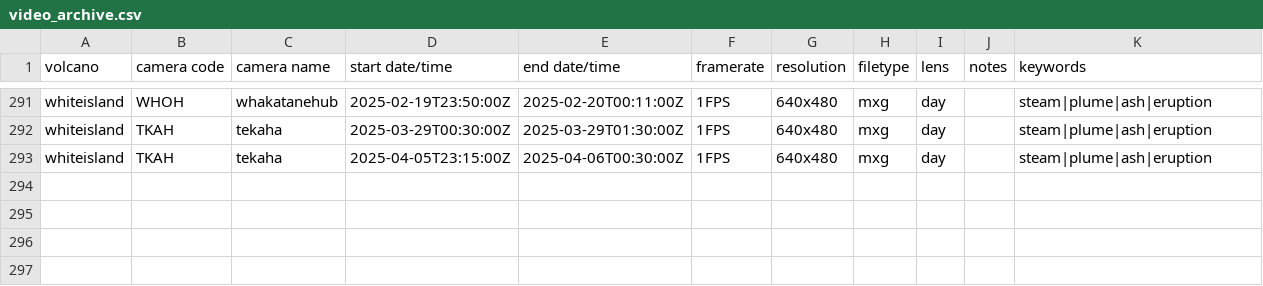
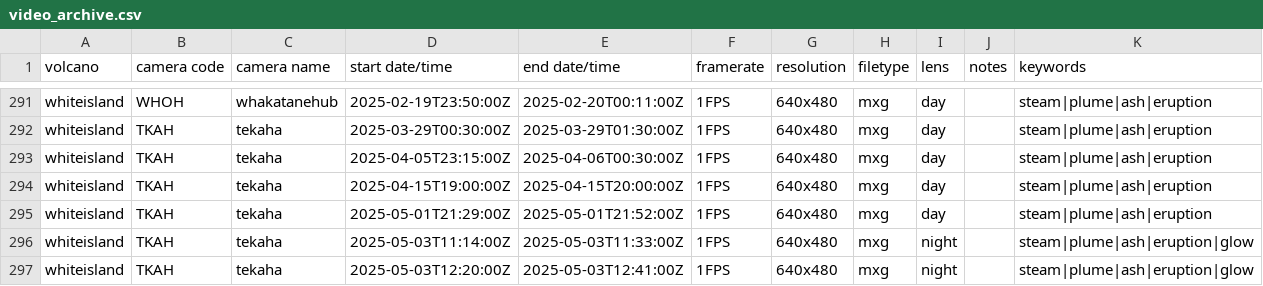
Before and after one commit to Camasher/Video_archive_data, a CSV file: video_archive.csv, drawn as a sheet; only a part is shown, gaps mark what is left out.

Commit message:
Update video_archive.csv

```diff
--- a/video_archive.csv
+++ b/video_archive.csv
@@ -293 +293,5 @@ whiteisland,TKAH,tekaha,2025-03-29T00:30:00Z,2025-03-29T01:30:00Z,1FPS,640x480,m
 whiteisland,TKAH,tekaha,2025-04-05T23:15:00Z,2025-04-06T00:30:00Z,1FPS,640x480,mxg,day,,steam|plume|ash|eruption
+whiteisland,TKAH,tekaha,2025-04-15T19:00:00Z,2025-04-15T20:00:00Z,1FPS,640x480,mxg,day,,steam|plume|ash|eruption
+whiteisland,TKAH,tekaha,2025-05-01T21:29:00Z,2025-05-01T21:52:00Z,1FPS,640x480,mxg,day,,steam|plume|ash|eruption
+whiteisland,TKAH,tekaha,2025-05-03T11:14:00Z,2025-05-03T11:33:00Z,1FPS,640x480,mxg,night,,steam|plume|ash|eruption|glow
+whiteisland,TKAH,tekaha,2025-05-03T12:20:00Z,2025-05-03T12:41:00Z,1FPS,640x480,mxg,night,,steam|plume|ash|eruption|glow
```
